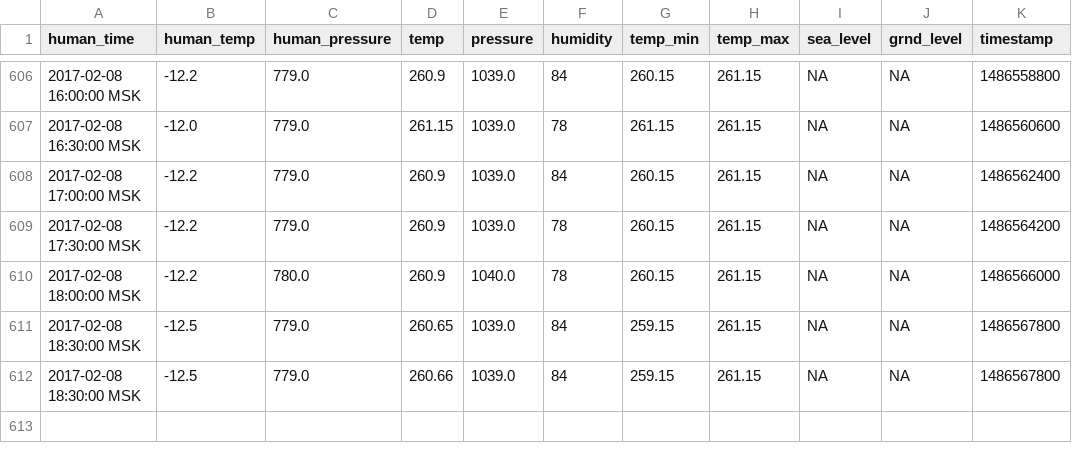
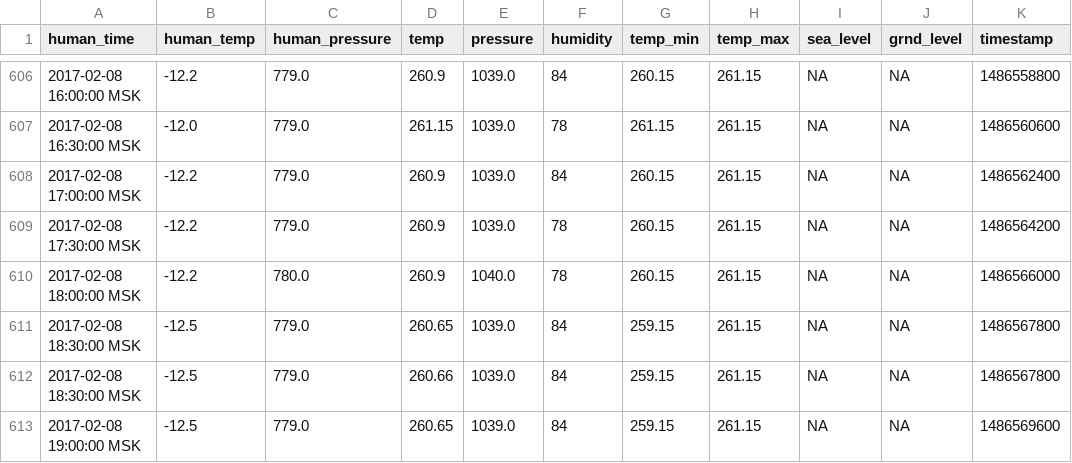
Before and after one commit to iot-rus/agri-iot-data, a CSV file: weather_history.csv, drawn as a sheet; only a part is shown, gaps mark what is left out.

```diff
--- a/weather_history.csv
+++ b/weather_history.csv
@@ -612 +612,2 @@ human_time,human_temp,human_pressure,temp,pressure,humidity,temp_min,temp_max,se
 2017-02-08 18:30:00 MSK,-12.5,779.0,260.66,1039.0,84,259.15,261.15,NA,NA,1486567800
+2017-02-08 19:00:00 MSK,-12.5,779.0,260.65,1039.0,84,259.15,261.15,NA,NA,1486569600
```
Also changed, not shown: 1 other file.
